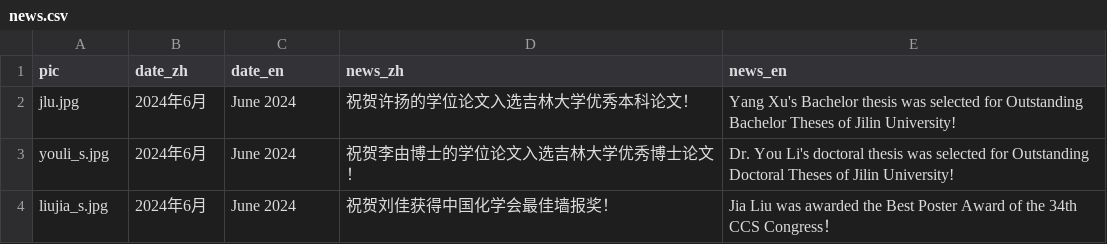
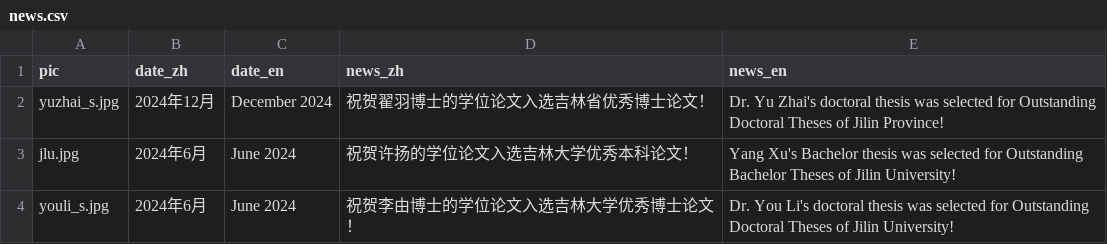
Before and after one commit to huili-group/huili-group.github.io, a CSV file: data/news.csv, drawn as a sheet; only a part is shown; the shorter side is filled out with more unchanged rows.

Commit message:
Update news.csv

```diff
--- a/data/news.csv
+++ b/data/news.csv
@@ -1,2 +1,3 @@
 pic,date_zh,date_en,news_zh,news_en
+yuzhai_s.jpg,2024年12月,December 2024,祝贺翟羽博士的学位论文入选吉林省优秀博士论文！ ,Dr. Yu Zhai's doctoral thesis was selected for Outstanding Doctoral Theses of Jilin Province!
 jlu.jpg,2024年6月,June 2024,祝贺许扬的学位论文入选吉林大学优秀本科论文！ ,Yang Xu's Bachelor thesis was selected for Outstanding Bachelor Theses of Jilin University!
```
